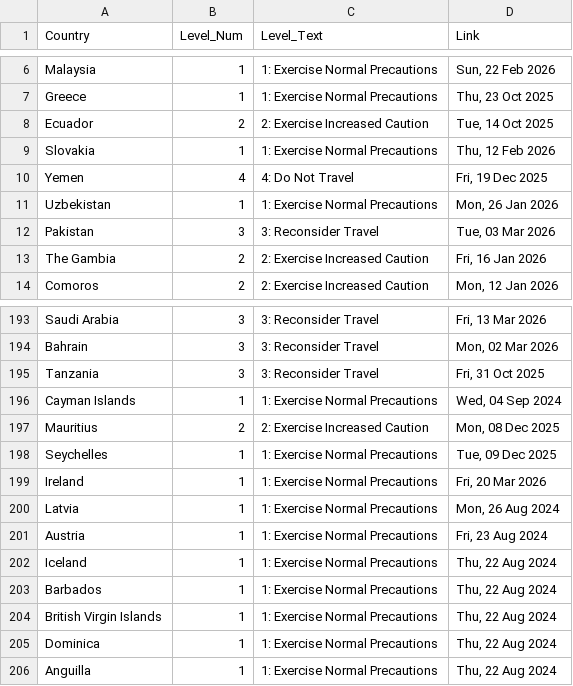
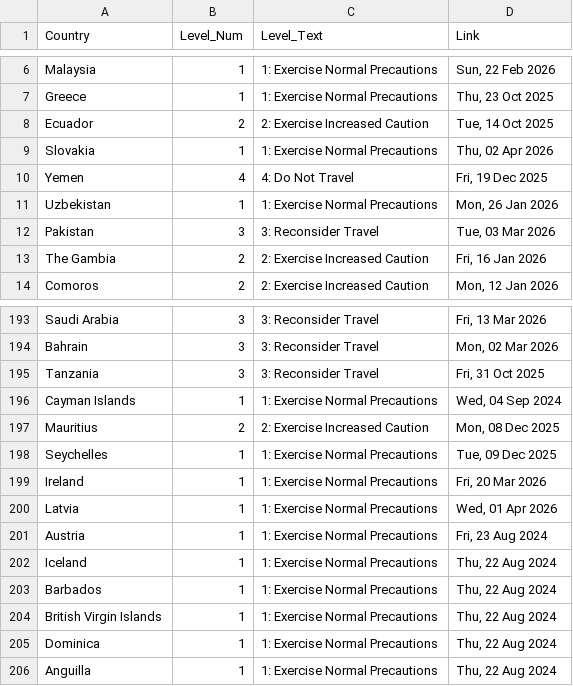
Before and after one commit to hyselee09-stack/ai-consul-bot, a CSV file: travel_status_memory.csv, drawn as a sheet; only a part is shown, gaps mark what is left out.

```diff
--- a/travel_status_memory.csv
+++ b/travel_status_memory.csv
@@ -8,3 +8,3 @@ Greece,1,1: Exercise Normal Precautions,"Thu, 23 Oct 2025"
 Ecuador,2,2: Exercise Increased Caution,"Tue, 14 Oct 2025"
-Slovakia,1,1: Exercise Normal Precautions,"Thu, 12 Feb 2026"
+Slovakia,1,1: Exercise Normal Precautions,"Thu, 02 Apr 2026"
 Yemen,4,4: Do Not Travel,"Fri, 19 Dec 2025"
@@ -199,3 +199,3 @@ Seychelles,1,1: Exercise Normal Precautions,"Tue, 09 Dec 2025"
 Ireland,1,1: Exercise Normal Precautions,"Fri, 20 Mar 2026"
-Latvia,1,1: Exercise Normal Precautions,"Mon, 26 Aug 2024"
+Latvia,1,1: Exercise Normal Precautions,"Wed, 01 Apr 2026"
 Austria,1,1: Exercise Normal Precautions,"Fri, 23 Aug 2024"
```
